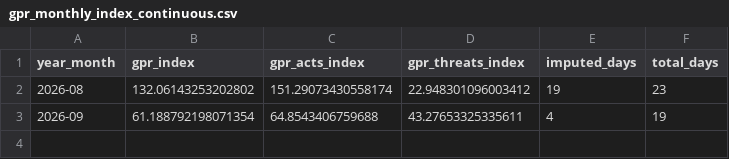
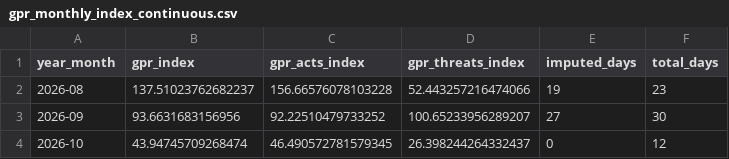
Before and after one commit to VanshGupta18/Forsyt, a CSV file: gpr_index/outputs/gpr_monthly_index_continuous.csv, drawn as a sheet.

```diff
--- a/gpr_index/outputs/gpr_monthly_index_continuous.csv
+++ b/gpr_index/outputs/gpr_monthly_index_continuous.csv
@@ -1,3 +1,4 @@
 year_month,gpr_index,gpr_acts_index,gpr_threats_index,imputed_days,total_days
-2026-08,132.06143253202802,151.29073430558174,22.948301096003412,19,23
-2026-09,61.188792198071354,64.8543406759688,43.27653325335611,4,19
+2026-08,137.51023762682237,156.66576078103228,52.443257216474066,19,23
+2026-09,93.6631683156956,92.22510479733252,100.65233956289207,27,30
+2026-10,43.94745709268474,46.490572781579345,26.398244264332437,0,12
```
Also changed, not shown: gpr_index/outputs/gpr_country_level.csv, gpr_index/outputs/gpr_daily_index.csv, 5 other files.
